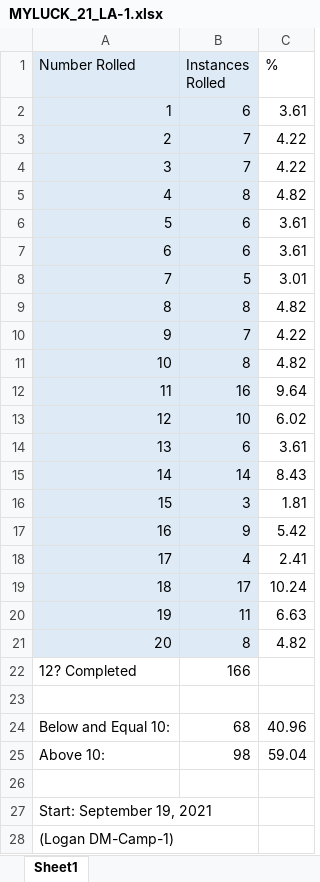
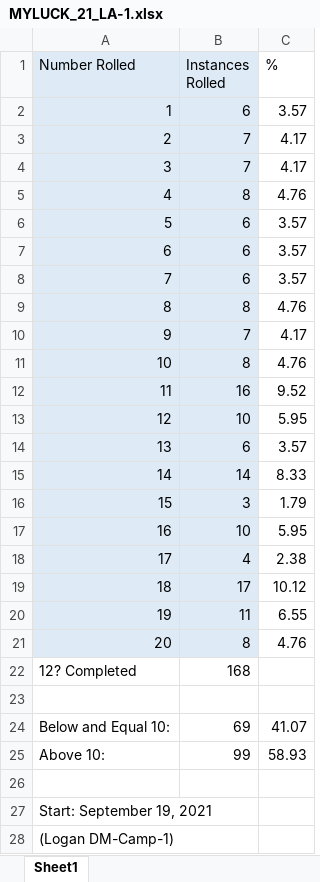
Before and after one commit to mghoskins/mghoskins-Data, an Excel workbook: DnData/D20/LA/MYLUCK_21_LA-1.xlsx, sheet Sheet1, drawn as a sheet; values as stored, in another font and other column widths than the file's, no borders; charts and pictures not drawn; the diff names each change by its address in the sheet, - before the commit and + after, or states it on an @@ line.

```diff
--- a/DnData/D20/LA/MYLUCK_21_LA-1.xlsx (sheet Sheet1)
+++ b/DnData/D20/LA/MYLUCK_21_LA-1.xlsx (sheet Sheet1)
-C2 (%): 3.61
+C2 (%): 3.57
-C3:C4 (%): 4.22
+C3:C4 (%): 4.17
-C5 (%): 4.82
+C5 (%): 4.76
-C6:C7 (%): 3.61
+C6:C7 (%): 3.57
-B8 (Instances Rolled): 5
+B8 (Instances Rolled): 6
-C8 (%): 3.01
+C8 (%): 3.57
-C9 (%): 4.82
+C9 (%): 4.76
-C10 (%): 4.22
+C10 (%): 4.17
-C11 (%): 4.82
+C11 (%): 4.76
-C12 (%): 9.64
+C12 (%): 9.52
-C13 (%): 6.02
+C13 (%): 5.95
-C14 (%): 3.61
+C14 (%): 3.57
-C15 (%): 8.43
+C15 (%): 8.33
-C16 (%): 1.81
+C16 (%): 1.79
-B17 (Instances Rolled): 9
+B17 (Instances Rolled): 10
-C17 (%): 5.42
+C17 (%): 5.95
-C18 (%): 2.41
+C18 (%): 2.38
-C19 (%): 10.24
+C19 (%): 10.12
-C20 (%): 6.63
+C20 (%): 6.55
-C21 (%): 4.82
+C21 (%): 4.76
-B22 (Instances Rolled): 166
+B22 (Instances Rolled): 168
-B24 (Instances Rolled): 68
+B24 (Instances Rolled): 69
-C24 (%): 40.96
+C24 (%): 41.07
-B25 (Instances Rolled): 98
+B25 (Instances Rolled): 99
-C25 (%): 59.04
+C25 (%): 58.93
```
Also changed, not shown: charts or pictures, CollegeSemesterWork/TimeSpentWorkingSemester8.xlsx.
